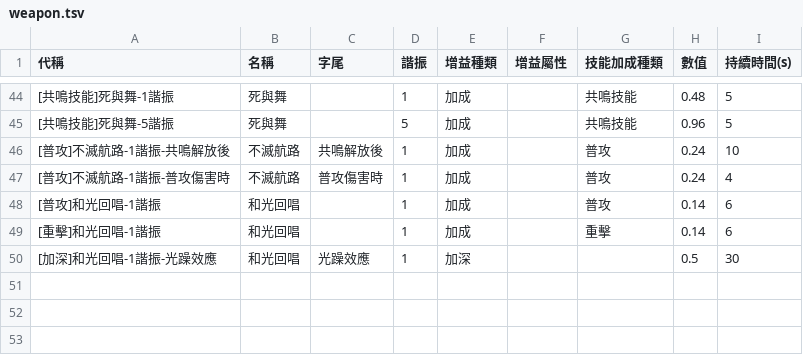
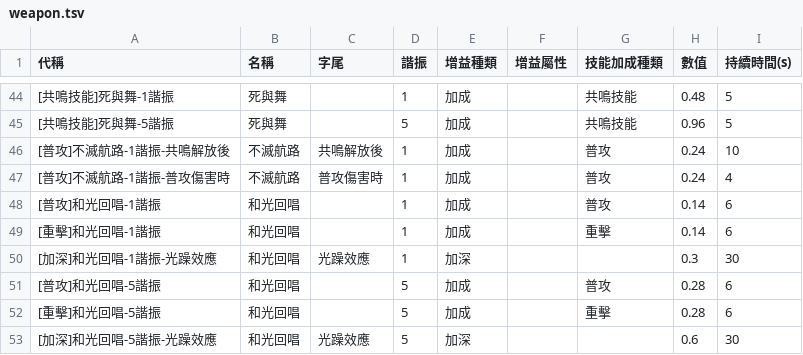
Before and after one commit to ZetsuBouKyo/WutheringWaves, a TSV file: data/v1/zh_tw/buff/weapon.tsv, drawn as a sheet; only a part is shown, gaps mark what is left out.

Commit message:
feat: data

```diff
--- a/data/v1/zh_tw/buff/weapon.tsv
+++ b/data/v1/zh_tw/buff/weapon.tsv
@@ -49,2 +49,5 @@
 [重擊]和光回唱-1諧振	和光回唱		1	加成		重擊	0.14	6
-[加深]和光回唱-1諧振-光躁效應	和光回唱	光躁效應	1	加深			0.5	30
+[加深]和光回唱-1諧振-光躁效應	和光回唱	光躁效應	1	加深			0.3	30
+[普攻]和光回唱-5諧振	和光回唱		5	加成		普攻	0.28	6
+[重擊]和光回唱-5諧振	和光回唱		5	加成		重擊	0.28	6
+[加深]和光回唱-5諧振-光躁效應	和光回唱	光躁效應	5	加深			0.6	30
```
Also changed, not shown: 1 other file.
